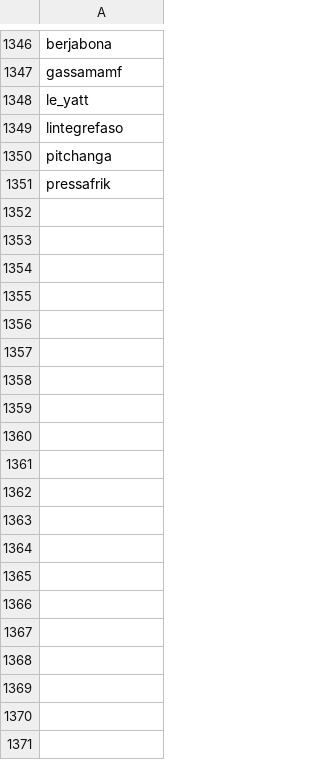
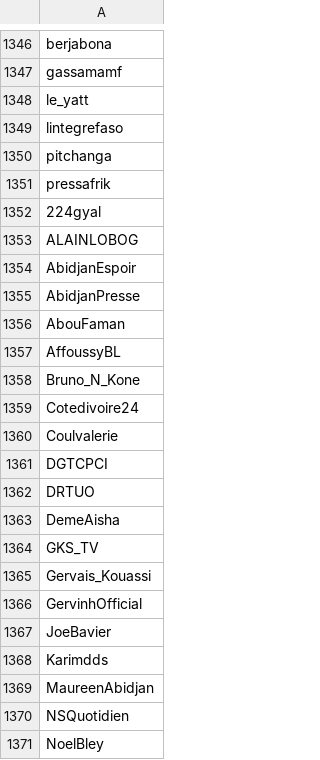
Before and after one commit to giantoak/trec-dd-ebola, a CSV file: seed_usernames.csv, drawn as a sheet; only a part is shown, gaps mark what is left out; the diff covers the shown part only; the diff names each change by its address in the sheet, - before the commit and + after, or states it on an @@ line.

Commit message:
Added more seed usernames based on keyword search

```diff
--- a/seed_usernames.csv
+++ b/seed_usernames.csv
+row 1352: 224gyal
+row 1353: ALAINLOBOG
+row 1354: AbidjanEspoir
+row 1355: AbidjanPresse
+row 1356: AbouFaman
+row 1357: AffoussyBL
+row 1358: Bruno_N_Kone
+row 1359: Cotedivoire24
+row 1360: Coulvalerie
+row 1361: DGTCPCI
+row 1362: DRTUO
+row 1363: DemeAisha
+row 1364: GKS_TV
+row 1365: Gervais_Kouassi
+row 1366: GervinhOfficial
+row 1367: JoeBavier
+row 1368: Karimdds
+row 1369: MaureenAbidjan
+row 1370: NSQuotidien
+row 1371: NoelBley
```
Also changed, not shown: 115 added rows elsewhere in this file.
